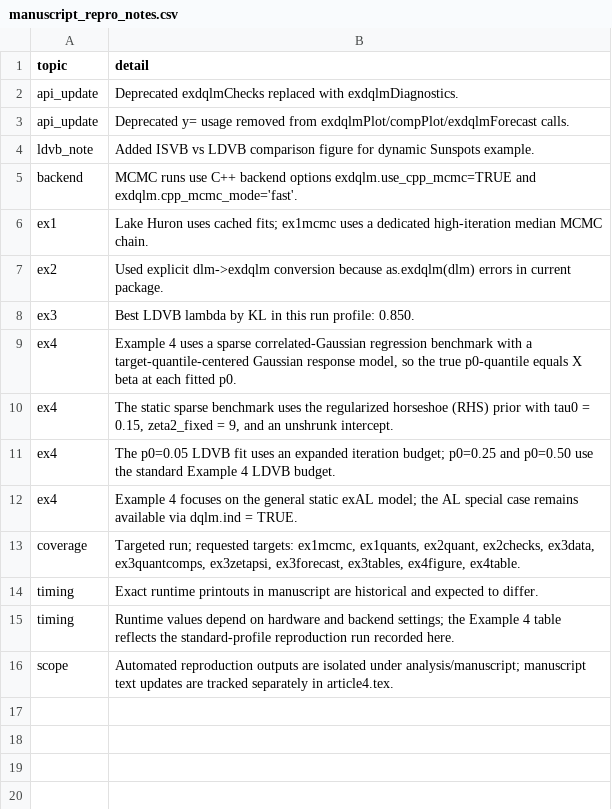
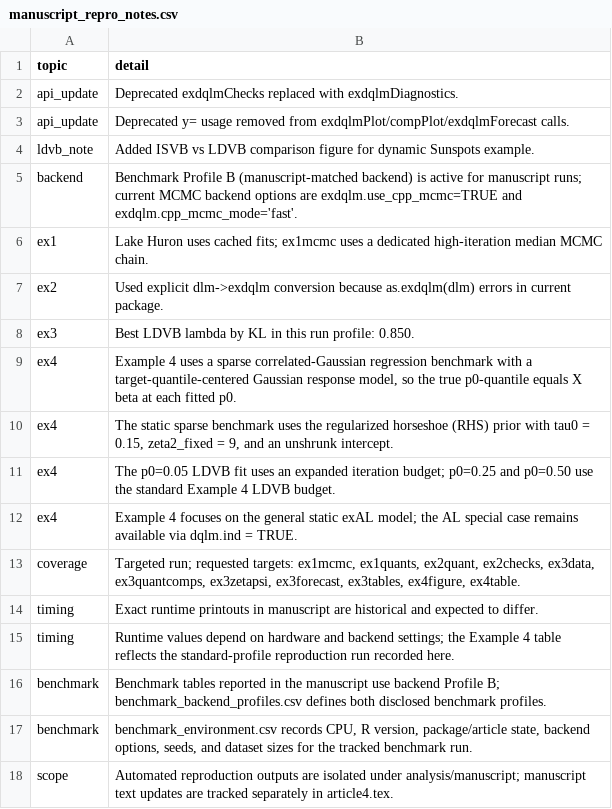
Before and after one commit to AntonioAPDL/exdqlm---Article, a CSV file: analysis/manuscript/outputs/tables/manuscript_repro_notes.csv, drawn as a sheet.

```diff
--- a/analysis/manuscript/outputs/tables/manuscript_repro_notes.csv
+++ b/analysis/manuscript/outputs/tables/manuscript_repro_notes.csv
@@ -4,3 +4,3 @@
 "ldvb_note","Added ISVB vs LDVB comparison figure for dynamic Sunspots example."
-"backend","MCMC runs use C++ backend options exdqlm.use_cpp_mcmc=TRUE and exdqlm.cpp_mcmc_mode='fast'."
+"backend","Benchmark Profile B (manuscript-matched backend) is active for manuscript runs; current MCMC backend options are exdqlm.use_cpp_mcmc=TRUE and exdqlm.cpp_mcmc_mode='fast'."
 "ex1","Lake Huron uses cached fits; ex1mcmc uses a dedicated high-iteration median MCMC chain."
@@ -15,2 +15,4 @@
 "timing","Runtime values depend on hardware and backend settings; the Example 4 table reflects the standard-profile reproduction run recorded here."
+"benchmark","Benchmark tables reported in the manuscript use backend Profile B; benchmark_backend_profiles.csv defines both disclosed benchmark profiles."
+"benchmark","benchmark_environment.csv records CPU, R version, package/article state, backend options, seeds, and dataset sizes for the tracked benchmark run."
 "scope","Automated reproduction outputs are isolated under analysis/manuscript; manuscript text updates are tracked separately in article4.tex."
```
Also changed, not shown: analysis/manuscript/outputs/tables/ex4static_summary.csv, analysis/manuscript/outputs/tables/manuscript_repro_tracker.csv, 21 other files.
